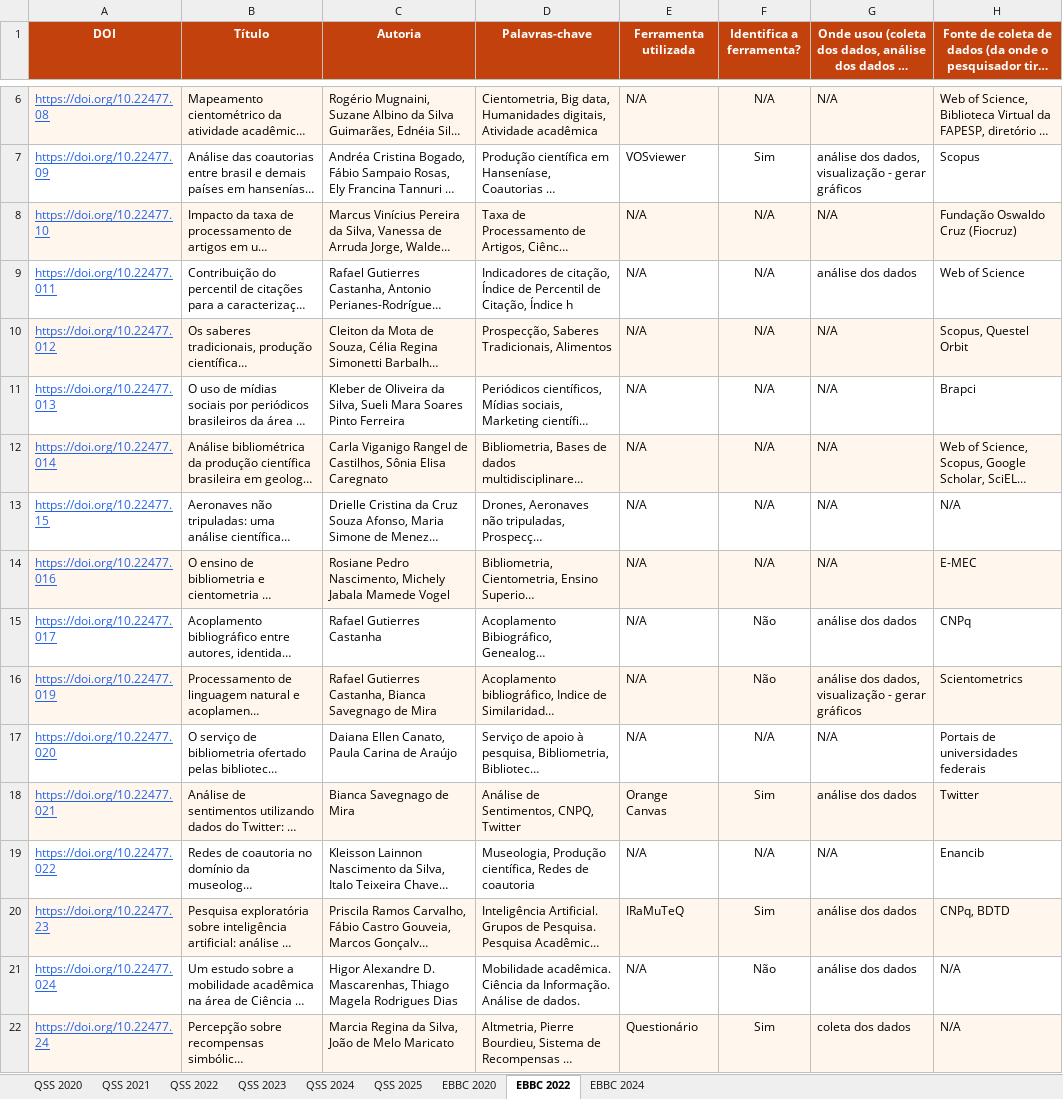
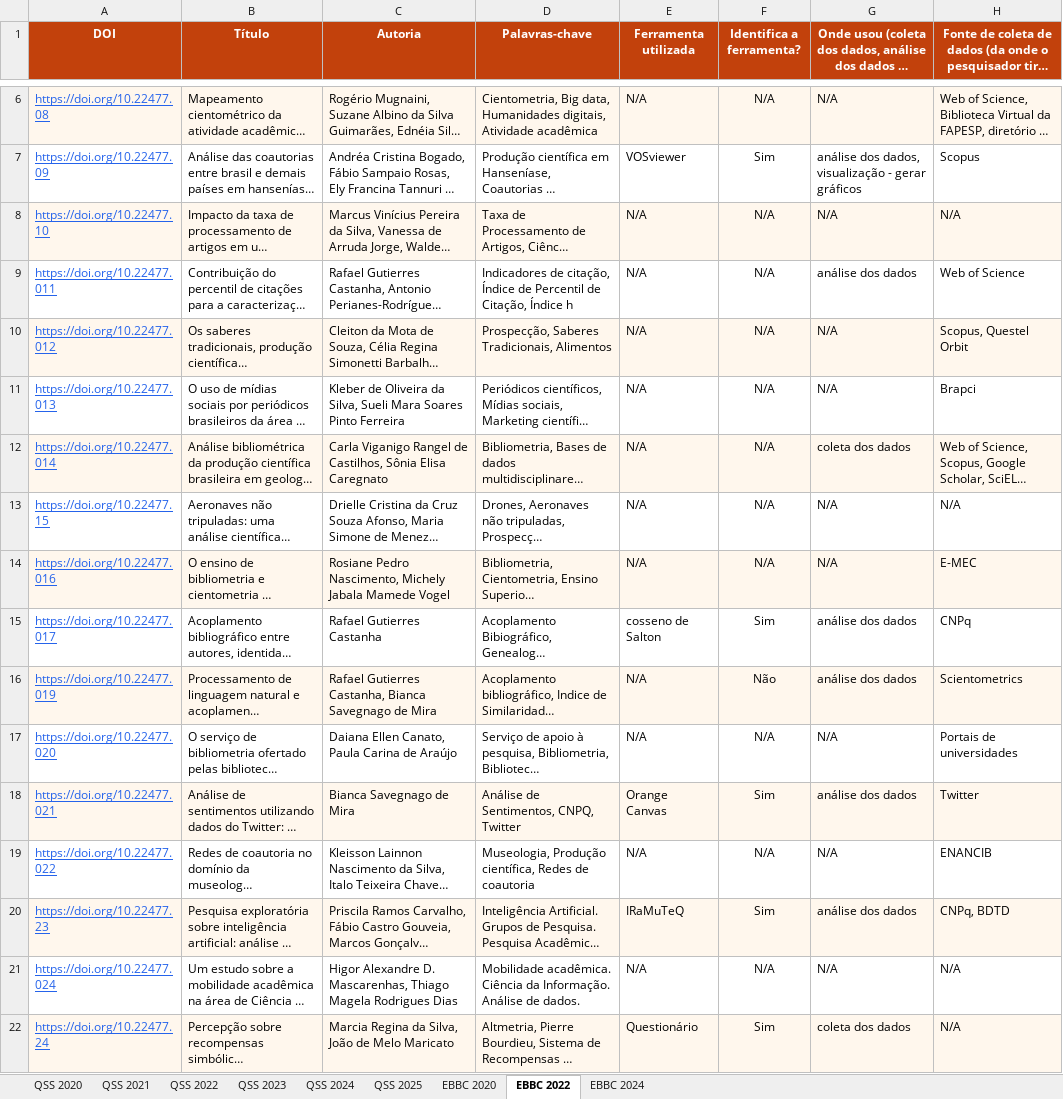
Before and after one commit to GabrielBaiano/-academic-research, an Excel workbook: coleta de dados gabriel.xlsx, sheet EBBC 2022, drawn as a sheet; only a part is shown, gaps mark what is left out; long unchanged cells end in …; values as stored, in another font and other column widths than the file's, no borders; the diff covers the shown part only; the diff names each change by its address in the sheet, - before the commit and + after, or states it on an @@ line.

```diff
--- a/coleta de dados gabriel.xlsx (sheet EBBC 2022)
+++ b/coleta de dados gabriel.xlsx (sheet EBBC 2022)
-H8: Fundação Oswaldo Cruz (Fiocruz)
+H8: N/A
-G12: N/A
+G12: coleta dos dados
-E15 (Ferramenta utilizada): N/A
+E15 (Ferramenta utilizada): cosseno de Salton
-F15 (Identifica a ferramenta?): Não
+F15 (Identifica a ferramenta?): Sim
-G16: análise dos dados, visualização - gerar gráficos
+G16: análise dos dados
-H17: Portais de universidades federais
+H17: Portais de universidades
-H19: Enancib
+H19: ENANCIB
-F21 (Identifica a ferramenta?): Não
+F21 (Identifica a ferramenta?): N/A
-G21: análise dos dados
+G21: N/A
```
Also changed, not shown: 44 edited cells elsewhere in this sheet, sheet EBBC 2024, sheet QSS 2020, sheet EBBC 2020, sheet QSS 2021, sheet QSS 2025, sheet QSS 2022, 1 more sheet, 8 other files.
